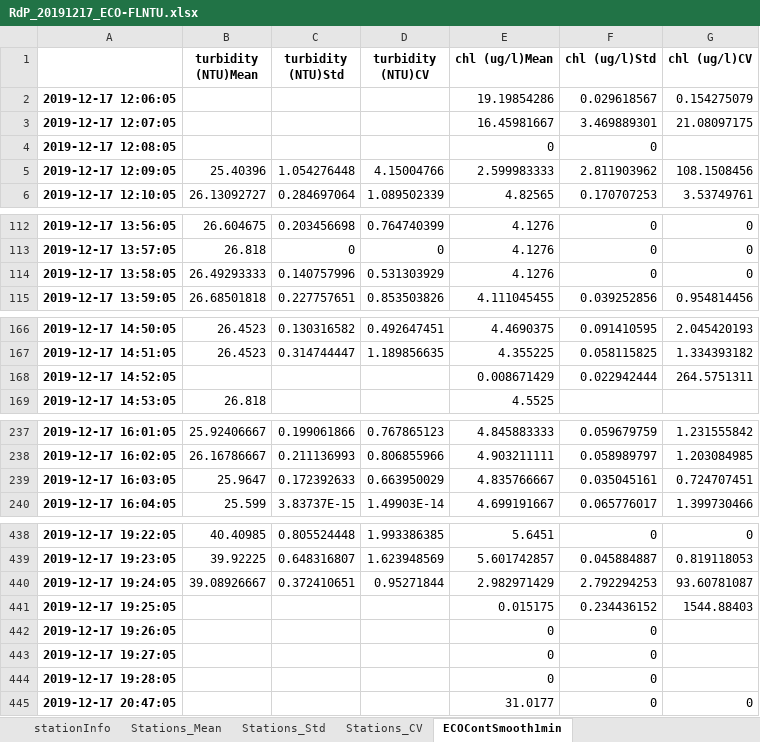
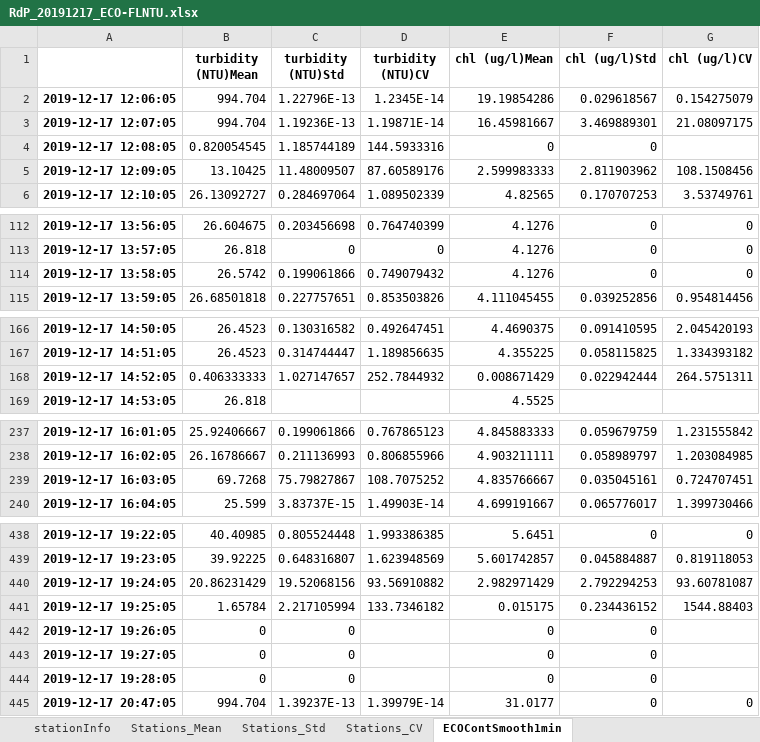
Before and after one commit to ScheinerS/L6-L7, an Excel workbook: FLNTU/Base de datos/Datos/regions/RdP/RdP_20191217_Muelle/ECO_FLNTUProcessed/RdP_20191217_ECO-FLNTU.xlsx, sheet ECOContSmooth1min, drawn as a sheet; only a part is shown, gaps mark what is left out; values as stored, in another font and other column widths than the file's, no borders; the diff covers the shown part only; the diff names each change by its address in the sheet, - before the commit and + after, or states it on an @@ line.

Commit message:
Agrego la comparación de los datos de las dos transferencias.

```diff
--- a/FLNTU/Base de datos/Datos/regions/RdP/RdP_20191217_Muelle/ECO_FLNTUProcessed/RdP_20191217_ECO-FLNTU.xlsx (sheet ECOContSmooth1min)
+++ b/FLNTU/Base de datos/Datos/regions/RdP/RdP_20191217_Muelle/ECO_FLNTUProcessed/RdP_20191217_ECO-FLNTU.xlsx (sheet ECOContSmooth1min)
-B2:B3 (turbidity (NTU)Mean): (empty)
+B2:B3 (turbidity (NTU)Mean): 994.704
-C2 (turbidity (NTU)Std): (empty)
+C2 (turbidity (NTU)Std): 1.22796E-13
-D2 (turbidity (NTU)CV): (empty)
+D2 (turbidity (NTU)CV): 1.2345E-14
-C3 (turbidity (NTU)Std): (empty)
+C3 (turbidity (NTU)Std): 1.19236E-13
-D3 (turbidity (NTU)CV): (empty)
+D3 (turbidity (NTU)CV): 1.19871E-14
-B4 (turbidity (NTU)Mean): (empty)
+B4 (turbidity (NTU)Mean): 0.820054545
-C4 (turbidity (NTU)Std): (empty)
+C4 (turbidity (NTU)Std): 1.185744189
-D4 (turbidity (NTU)CV): (empty)
+D4 (turbidity (NTU)CV): 144.5933316
-B5 (turbidity (NTU)Mean): 25.40396
+B5 (turbidity (NTU)Mean): 13.10425
-C5 (turbidity (NTU)Std): 1.054276448
+C5 (turbidity (NTU)Std): 11.48009507
-D5 (turbidity (NTU)CV): 4.15004766
+D5 (turbidity (NTU)CV): 87.60589176
-B114 (turbidity (NTU)Mean): 26.49293333
+B114 (turbidity (NTU)Mean): 26.5742
-C114 (turbidity (NTU)Std): 0.140757996
+C114 (turbidity (NTU)Std): 0.199061866
-D114 (turbidity (NTU)CV): 0.531303929
+D114 (turbidity (NTU)CV): 0.749079432
-B168 (turbidity (NTU)Mean): (empty)
+B168 (turbidity (NTU)Mean): 0.406333333
-C168 (turbidity (NTU)Std): (empty)
+C168 (turbidity (NTU)Std): 1.027147657
-D168 (turbidity (NTU)CV): (empty)
+D168 (turbidity (NTU)CV): 252.7844932
-B239 (turbidity (NTU)Mean): 25.9647
+B239 (turbidity (NTU)Mean): 69.7268
-C239 (turbidity (NTU)Std): 0.172392633
+C239 (turbidity (NTU)Std): 75.79827867
-D239 (turbidity (NTU)CV): 0.663950029
+D239 (turbidity (NTU)CV): 108.7075252
-B440 (turbidity (NTU)Mean): 39.08926667
+B440 (turbidity (NTU)Mean): 20.86231429
-C440 (turbidity (NTU)Std): 0.372410651
+C440 (turbidity (NTU)Std): 19.52068156
-D440 (turbidity (NTU)CV): 0.95271844
+D440 (turbidity (NTU)CV): 93.56910882
-B441 (turbidity (NTU)Mean): (empty)
+B441 (turbidity (NTU)Mean): 1.65784
-C441 (turbidity (NTU)Std): (empty)
+C441 (turbidity (NTU)Std): 2.217105994
-D441 (turbidity (NTU)CV): (empty)
+D441 (turbidity (NTU)CV): 133.7346182
-B442:B444 (turbidity (NTU)Mean): (empty)
+B442:B444 (turbidity (NTU)Mean): 0
-C442:C444 (turbidity (NTU)Std): (empty)
+C442:C444 (turbidity (NTU)Std): 0
-B445 (turbidity (NTU)Mean): (empty)
+B445 (turbidity (NTU)Mean): 994.704
-C445 (turbidity (NTU)Std): (empty)
+C445 (turbidity (NTU)Std): 1.39237E-13
-D445 (turbidity (NTU)CV): (empty)
+D445 (turbidity (NTU)CV): 1.39979E-14
```
Also changed, not shown: 2 edited cells elsewhere in this sheet, 11 other files.
